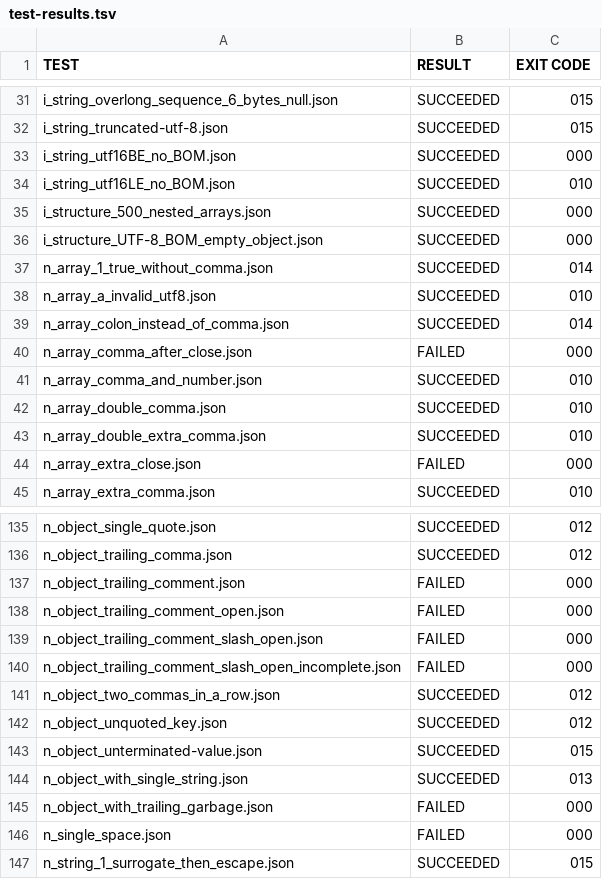
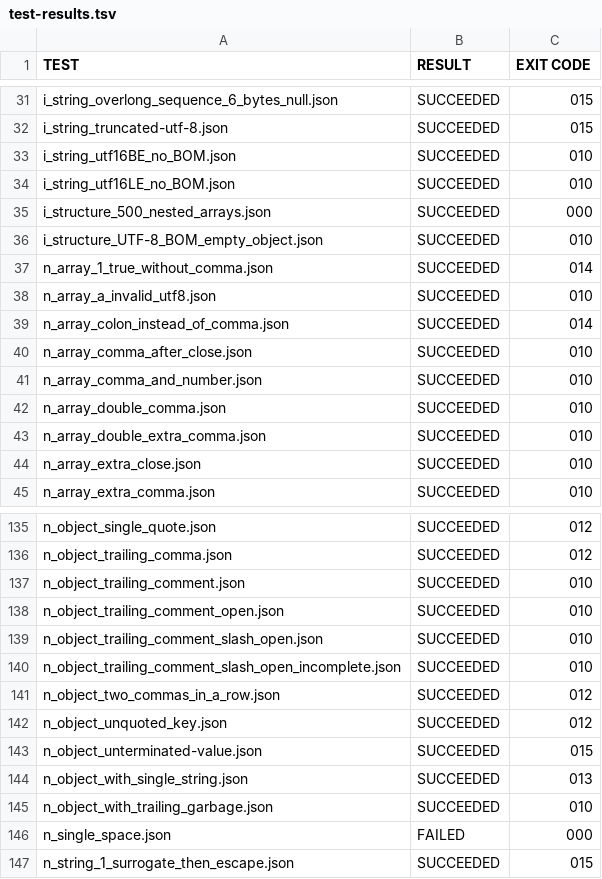
Before and after one commit to TurkeyMcMac/json, a TSV file: test-results.tsv, drawn as a sheet; only a part is shown, gaps mark what is left out; the diff covers the shown part only.

```diff
--- a/test-results.tsv
+++ b/test-results.tsv
@@ -32,6 +32,6 @@ i_string_overlong_sequence_6_bytes_null.json	SUCCEEDED	015
 i_string_truncated-utf-8.json	SUCCEEDED	015
-i_string_utf16BE_no_BOM.json	SUCCEEDED	000
+i_string_utf16BE_no_BOM.json	SUCCEEDED	010
 i_string_utf16LE_no_BOM.json	SUCCEEDED	010
 i_structure_500_nested_arrays.json	SUCCEEDED	000
-i_structure_UTF-8_BOM_empty_object.json	SUCCEEDED	000
+i_structure_UTF-8_BOM_empty_object.json	SUCCEEDED	010
 n_array_1_true_without_comma.json	SUCCEEDED	014
@@ -39,3 +39,3 @@ n_array_a_invalid_utf8.json	SUCCEEDED	010
 n_array_colon_instead_of_comma.json	SUCCEEDED	014
-n_array_comma_after_close.json	FAILED	000
+n_array_comma_after_close.json	SUCCEEDED	010
 n_array_comma_and_number.json	SUCCEEDED	010
@@ -43,3 +43,3 @@ n_array_double_comma.json	SUCCEEDED	010
 n_array_double_extra_comma.json	SUCCEEDED	010
-n_array_extra_close.json	FAILED	000
+n_array_extra_close.json	SUCCEEDED	010
 n_array_extra_comma.json	SUCCEEDED	010
@@ -136,6 +136,6 @@ n_object_single_quote.json	SUCCEEDED	012
 n_object_trailing_comma.json	SUCCEEDED	012
-n_object_trailing_comment.json	FAILED	000
-n_object_trailing_comment_open.json	FAILED	000
-n_object_trailing_comment_slash_open.json	FAILED	000
-n_object_trailing_comment_slash_open_incomplete.json	FAILED	000
+n_object_trailing_comment.json	SUCCEEDED	010
+n_object_trailing_comment_open.json	SUCCEEDED	010
+n_object_trailing_comment_slash_open.json	SUCCEEDED	010
+n_object_trailing_comment_slash_open_incomplete.json	SUCCEEDED	010
 n_object_two_commas_in_a_row.json	SUCCEEDED	012
@@ -144,3 +144,3 @@ n_object_unterminated-value.json	SUCCEEDED	015
 n_object_with_single_string.json	SUCCEEDED	013
-n_object_with_trailing_garbage.json	FAILED	000
+n_object_with_trailing_garbage.json	SUCCEEDED	010
 n_single_space.json	FAILED	000
```
Also changed, not shown: 39 edited cells elsewhere in this file, 1 other file.
